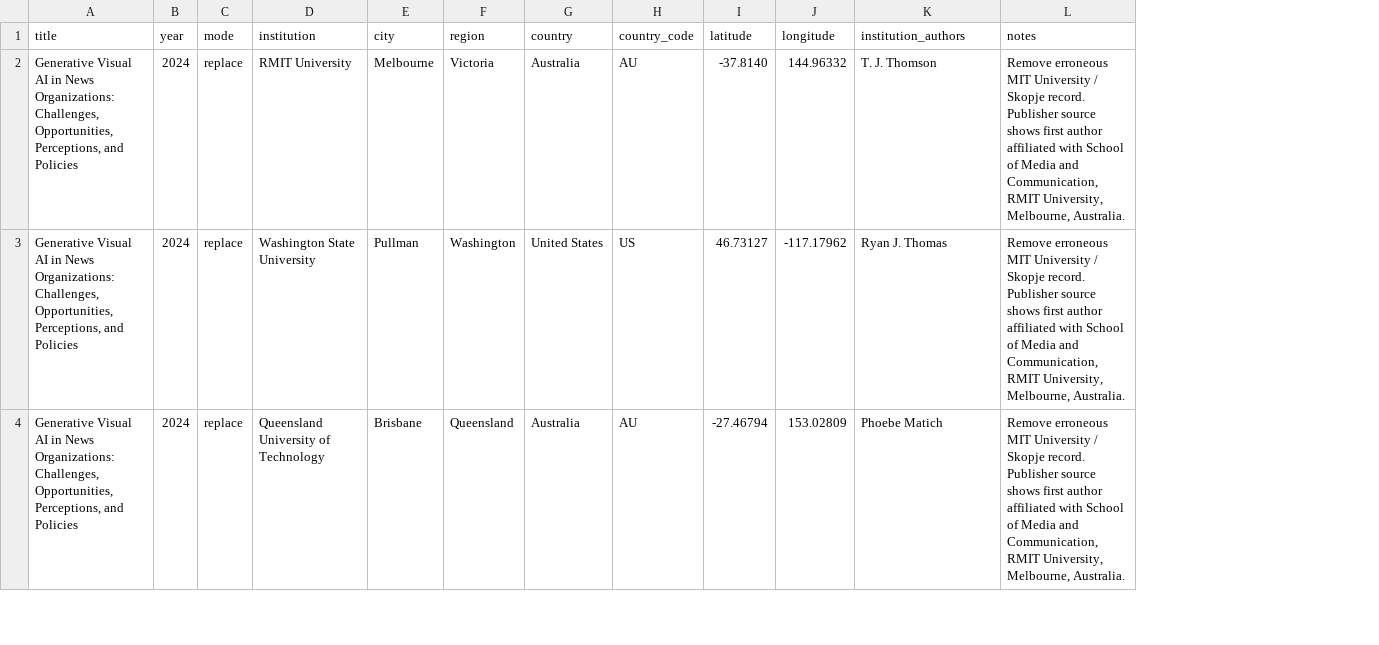
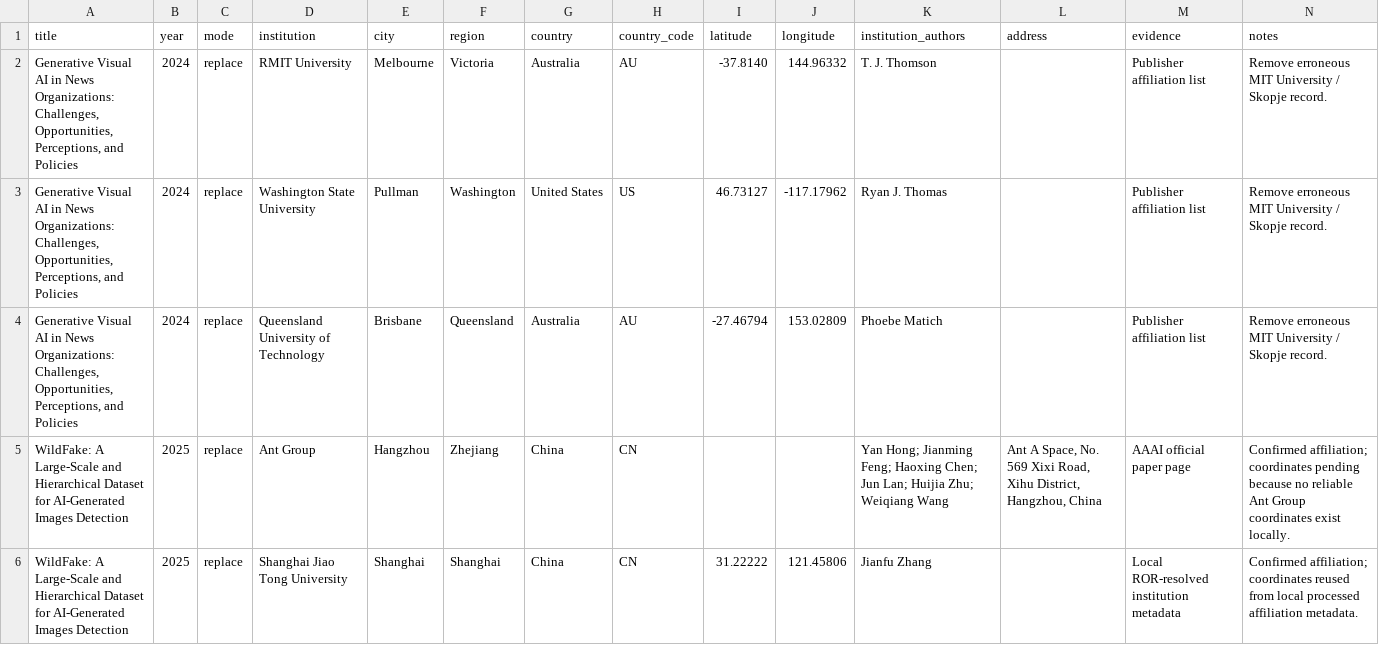
Before and after one commit to meiling-fdu/synthetic-image-research-map, a CSV file: data/manual/institution_record_overrides.csv, drawn as a sheet; only a part is shown; addresses are those after the commit; the diff covers the shown part only; the diff names each change by its address in the sheet, - before the commit and + after, or states it on an @@ line.

Commit message:
Add confirmed institution corrections and override modes

```diff
--- a/data/manual/institution_record_overrides.csv
+++ b/data/manual/institution_record_overrides.csv
+column L (address), empty
+column M (evidence), rows 2-4: all Publisher affiliation list
-N2:N4 (notes): …Skopje record. Publisher source shows first author affiliated with School of Media and Communication, RMIT University, Melbourne, Australia.
+N2:N4 (notes): …Skopje record.
+row 5: WildFake: A Large-Scale and Hierarchical Dataset for AI-Generated Images Detection | 2025 | replace | Ant Group | Hangzhou | Zhejiang | China | CN |  |  | Yan Hong; Jianming Feng; Haoxing Chen; Jun Lan; Huijia Zhu; Weiqiang Wang | Ant A Space, No. 569 Xixi Road, Xihu District, Hangzhou, China | AAAI official paper page | Confirmed affiliation; coordinates pending because no reliable Ant Group coordinates exist locally.
+row 6: WildFake: A Large-Scale and Hierarchical Dataset for AI-Generated Images Detection | 2025 | replace | Shanghai Jiao Tong University | Shanghai | Shanghai | China | CN | 31.22222 | 121.45806 | Jianfu Zhang |  | Local ROR-resolved institution metadata | Confirmed affiliation; coordinates reused from local processed affiliation metadata.
```
Also changed, not shown: 7 edited cells elsewhere in this file, 5 other files.
